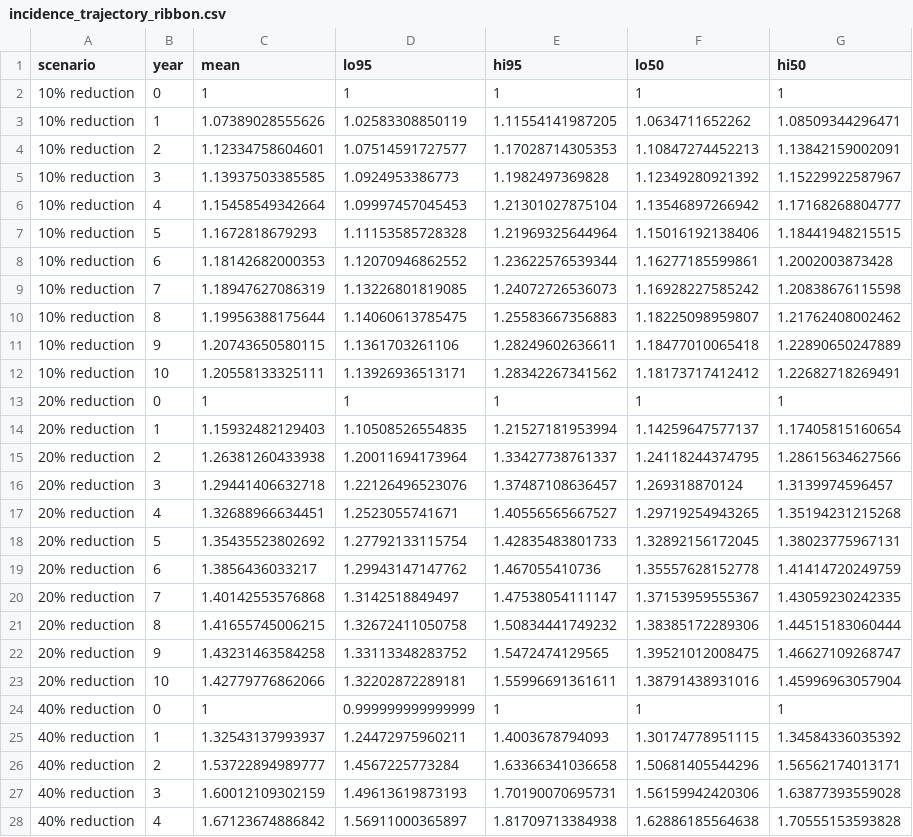
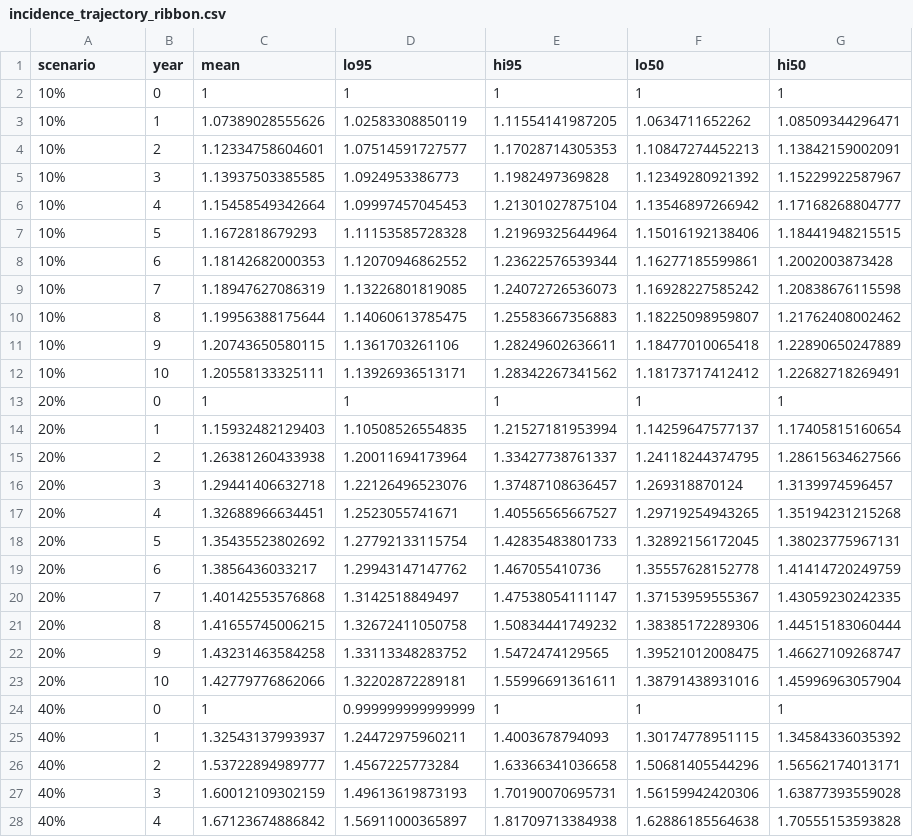
Before and after one commit to UChicago-CCHE-Modeling/INFORM-HIV-Funding-Scenario-Exploration, a CSV file: 04_cost_mapping/output/incidence_trajectory_ribbon.csv, drawn as a sheet; only a part is shown; the diff covers the shown part only.

Commit message:
Refine ribbon+heatmap figure legends
Panel B: convert the rate-ratio key to a horizontal stepped colourbar with
numeric break labels beneath, and add spacing between the bar and labels.
Panel A: add legend title "Reduction in govt. funding for PrEP and ART" and
shorten the scenario labels to just the percentages.

Also commits the shared cost-mapping figure sizing (COST_FIG_* constants) so
both figures render at the same on-page size, plus regenerated figure outputs.

```diff
--- a/04_cost_mapping/output/incidence_trajectory_ribbon.csv
+++ b/04_cost_mapping/output/incidence_trajectory_ribbon.csv
@@ -1,28 +1,28 @@
 "scenario","year","mean","lo95","hi95","lo50","hi50"
-"10% reduction",0,1,1,1,1,1
-"10% reduction",1,1.07389028555626,1.02583308850119,1.11554141987205,1.0634711652262,1.08509344296471
-"10% reduction",2,1.12334758604601,1.07514591727577,1.17028714305353,1.10847274452213,1.13842159002091
-"10% reduction",3,1.13937503385585,1.0924953386773,1.1982497369828,1.12349280921392,1.15229922587967
-"10% reduction",4,1.15458549342664,1.09997457045453,1.21301027875104,1.13546897266942,1.17168268804777
-"10% reduction",5,1.1672818679293,1.11153585728328,1.21969325644964,1.15016192138406,1.18441948215515
-"10% reduction",6,1.18142682000353,1.12070946862552,1.23622576539344,1.16277185599861,1.2002003873428
-"10% reduction",7,1.18947627086319,1.13226801819085,1.24072726536073,1.16928227585242,1.20838676115598
-"10% reduction",8,1.19956388175644,1.14060613785475,1.25583667356883,1.18225098959807,1.21762408002462
-"10% reduction",9,1.20743650580115,1.1361703261106,1.28249602636611,1.18477010065418,1.22890650247889
-"10% reduction",10,1.20558133325111,1.13926936513171,1.28342267341562,1.18173717412412,1.22682718269491
-"20% reduction",0,1,1,1,1,1
-"20% reduction",1,1.15932482129403,1.10508526554835,1.21527181953994,1.14259647577137,1.17405815160654
-"20% reduction",2,1.26381260433938,1.20011694173964,1.33427738761337,1.24118244374795,1.28615634627566
-"20% reduction",3,1.29441406632718,1.22126496523076,1.37487108636457,1.269318870124,1.3139974596457
-"20% reduction",4,1.32688966634451,1.2523055741671,1.40556565667527,1.29719254943265,1.35194231215268
-"20% reduction",5,1.35435523802692,1.27792133115754,1.42835483801733,1.32892156172045,1.38023775967131
-"20% reduction",6,1.3856436033217,1.29943147147762,1.467055410736,1.35557628152778,1.41414720249759
-"20% reduction",7,1.40142553576868,1.3142518849497,1.47538054111147,1.37153959555367,1.43059230242335
-"20% reduction",8,1.41655745006215,1.32672411050758,1.50834441749232,1.38385172289306,1.44515183060444
-"20% reduction",9,1.43231463584258,1.33113348283752,1.5472474129565,1.39521012008475,1.46627109268747
-"20% reduction",10,1.42779776862066,1.32202872289181,1.55996691361611,1.38791438931016,1.45996963057904
-"40% reduction",0,1,0.999999999999999,1,1,1
-"40% reduction",1,1.32543137993937,1.24472975960211,1.4003678794093,1.30174778951115,1.34584336035392
-"40% reduction",2,1.53722894989777,1.4567225773284,1.63366341036658,1.50681405544296,1.56562174013171
-"40% reduction",3,1.60012109302159,1.49613619873193,1.70190070695731,1.56159942420306,1.63877393559028
-"40% reduction",4,1.67123674886842,1.56911000365897,1.81709713384938,1.62886185564638,1.70555153593828
+"10%",0,1,1,1,1,1
+"10%",1,1.07389028555626,1.02583308850119,1.11554141987205,1.0634711652262,1.08509344296471
+"10%",2,1.12334758604601,1.07514591727577,1.17028714305353,1.10847274452213,1.13842159002091
+"10%",3,1.13937503385585,1.0924953386773,1.1982497369828,1.12349280921392,1.15229922587967
+"10%",4,1.15458549342664,1.09997457045453,1.21301027875104,1.13546897266942,1.17168268804777
+"10%",5,1.1672818679293,1.11153585728328,1.21969325644964,1.15016192138406,1.18441948215515
+"10%",6,1.18142682000353,1.12070946862552,1.23622576539344,1.16277185599861,1.2002003873428
+"10%",7,1.18947627086319,1.13226801819085,1.24072726536073,1.16928227585242,1.20838676115598
+"10%",8,1.19956388175644,1.14060613785475,1.25583667356883,1.18225098959807,1.21762408002462
+"10%",9,1.20743650580115,1.1361703261106,1.28249602636611,1.18477010065418,1.22890650247889
+"10%",10,1.20558133325111,1.13926936513171,1.28342267341562,1.18173717412412,1.22682718269491
+"20%",0,1,1,1,1,1
+"20%",1,1.15932482129403,1.10508526554835,1.21527181953994,1.14259647577137,1.17405815160654
+"20%",2,1.26381260433938,1.20011694173964,1.33427738761337,1.24118244374795,1.28615634627566
+"20%",3,1.29441406632718,1.22126496523076,1.37487108636457,1.269318870124,1.3139974596457
+"20%",4,1.32688966634451,1.2523055741671,1.40556565667527,1.29719254943265,1.35194231215268
+"20%",5,1.35435523802692,1.27792133115754,1.42835483801733,1.32892156172045,1.38023775967131
+"20%",6,1.3856436033217,1.29943147147762,1.467055410736,1.35557628152778,1.41414720249759
+"20%",7,1.40142553576868,1.3142518849497,1.47538054111147,1.37153959555367,1.43059230242335
+"20%",8,1.41655745006215,1.32672411050758,1.50834441749232,1.38385172289306,1.44515183060444
+"20%",9,1.43231463584258,1.33113348283752,1.5472474129565,1.39521012008475,1.46627109268747
+"20%",10,1.42779776862066,1.32202872289181,1.55996691361611,1.38791438931016,1.45996963057904
+"40%",0,1,0.999999999999999,1,1,1
+"40%",1,1.32543137993937,1.24472975960211,1.4003678794093,1.30174778951115,1.34584336035392
+"40%",2,1.53722894989777,1.4567225773284,1.63366341036658,1.50681405544296,1.56562174013171
+"40%",3,1.60012109302159,1.49613619873193,1.70190070695731,1.56159942420306,1.63877393559028
+"40%",4,1.67123674886842,1.56911000365897,1.81709713384938,1.62886185564638,1.70555153593828
```
Also changed, not shown: 6 edited cells elsewhere in this file, 7 other files.
